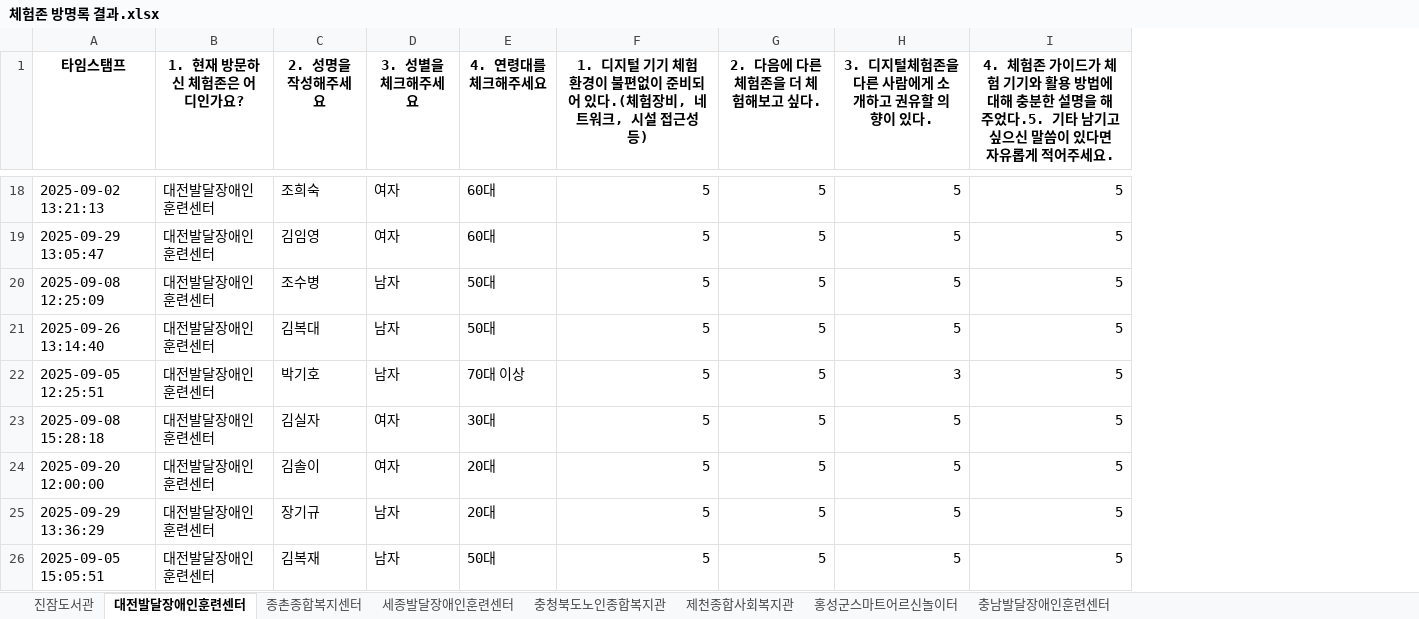
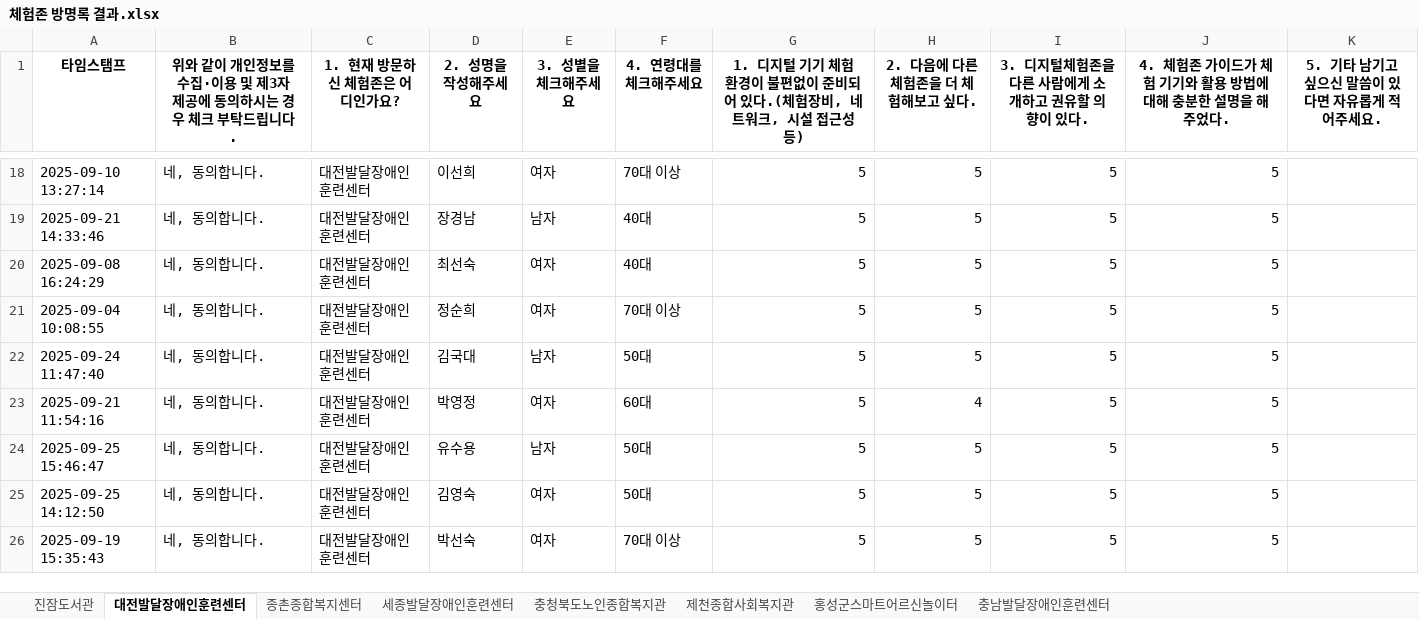
Before and after one commit to Duinho/enoz_kjg, an Excel workbook: 파이썬/디배/체험존/체험존 방명록 결과.xlsx, sheet 대전발달장애인훈련센터, drawn as a sheet; only a part is shown, gaps mark what is left out; values as stored, in another font and other column widths than the file's, no borders; addresses are those after the commit; the diff covers the shown part only; the diff names each change by its address in the sheet, - before the commit and + after, or states it on an @@ line.

```diff
--- a/파이썬/디배/체험존/체험존 방명록 결과.xlsx (sheet 대전발달장애인훈련센터)
+++ b/파이썬/디배/체험존/체험존 방명록 결과.xlsx (sheet 대전발달장애인훈련센터)
+column B, row 1: 위와 같이 개인정보를 수집·이용 및 제3자 제공에 동의하시는 경우 체크 부탁드립니다.; rows 18-26: all 네, 동의합니다.
+column K, row 1: 5. 기타 남기고 싶으신 말씀이 있다면 자유롭게 적어주세요.
-J1: …해주었다.5. 기타 남기고 싶으신 말씀이 있다면 자유롭게 적어주세요.
+J1: …해주었다.
-A18 (타임스탬프): 2025-09-02 13:21:13
+A18 (타임스탬프): 2025-09-10 13:27:14
-D18 (2. 성명을 작성해주세요): 조희숙
+D18 (2. 성명을 작성해주세요): 이선희
-F18 (4. 연령대를 체크해주세요): 60대
+F18 (4. 연령대를 체크해주세요): 70대 이상
-A19 (타임스탬프): 2025-09-29 13:05:47
+A19 (타임스탬프): 2025-09-21 14:33:46
-D19 (2. 성명을 작성해주세요): 김임영
+D19 (2. 성명을 작성해주세요): 장경남
-E19 (3. 성별을 체크해주세요): 여자
+E19 (3. 성별을 체크해주세요): 남자
-F19 (4. 연령대를 체크해주세요): 60대
+F19 (4. 연령대를 체크해주세요): 40대
-A20 (타임스탬프): 2025-09-08 12:25:09
+A20 (타임스탬프): 2025-09-08 16:24:29
-D20 (2. 성명을 작성해주세요): 조수병
+D20 (2. 성명을 작성해주세요): 최선숙
-E20:E21 (3. 성별을 체크해주세요): 남자
+E20:E21 (3. 성별을 체크해주세요): 여자
-F20 (4. 연령대를 체크해주세요): 50대
+F20 (4. 연령대를 체크해주세요): 40대
-A21 (타임스탬프): 2025-09-26 13:14:40
+A21 (타임스탬프): 2025-09-04 10:08:55
-D21 (2. 성명을 작성해주세요): 김복대
+D21 (2. 성명을 작성해주세요): 정순희
-F21 (4. 연령대를 체크해주세요): 50대
+F21 (4. 연령대를 체크해주세요): 70대 이상
-A22 (타임스탬프): 2025-09-05 12:25:51
+A22 (타임스탬프): 2025-09-24 11:47:40
-D22 (2. 성명을 작성해주세요): 박기호
+D22 (2. 성명을 작성해주세요): 김국대
-F22 (4. 연령대를 체크해주세요): 70대 이상
+F22 (4. 연령대를 체크해주세요): 50대
-I22: 3
+I22: 5
-A23 (타임스탬프): 2025-09-08 15:28:18
+A23 (타임스탬프): 2025-09-21 11:54:16
-D23 (2. 성명을 작성해주세요): 김실자
+D23 (2. 성명을 작성해주세요): 박영정
-F23 (4. 연령대를 체크해주세요): 30대
+F23 (4. 연령대를 체크해주세요): 60대
-H23 (2. 다음에 다른 체험존을 더 체험해보고 싶다.): 5
+H23 (2. 다음에 다른 체험존을 더 체험해보고 싶다.): 4
-A24 (타임스탬프): 2025-09-20 12:00:00
+A24 (타임스탬프): 2025-09-25 15:46:47
-D24 (2. 성명을 작성해주세요): 김솔이
+D24 (2. 성명을 작성해주세요): 유수용
-E24 (3. 성별을 체크해주세요): 여자
+E24 (3. 성별을 체크해주세요): 남자
-F24:F25 (4. 연령대를 체크해주세요): 20대
+F24:F25 (4. 연령대를 체크해주세요): 50대
-A25 (타임스탬프): 2025-09-29 13:36:29
+A25 (타임스탬프): 2025-09-25 14:12:50
-D25 (2. 성명을 작성해주세요): 장기규
+D25 (2. 성명을 작성해주세요): 김영숙
-E25:E26 (3. 성별을 체크해주세요): 남자
+E25:E26 (3. 성별을 체크해주세요): 여자
-A26 (타임스탬프): 2025-09-05 15:05:51
+A26 (타임스탬프): 2025-09-19 15:35:43
-D26 (2. 성명을 작성해주세요): 김복재
+D26 (2. 성명을 작성해주세요): 박선숙
-F26 (4. 연령대를 체크해주세요): 50대
+F26 (4. 연령대를 체크해주세요): 70대 이상
```
Also changed, not shown: 517 edited cells elsewhere in this sheet, sheet 충남발달장애인훈련센터, sheet 홍성군스마트어르신놀이터, sheet 제천종합사회복지관, sheet 충청북도노인종합복지관, sheet 세종발달장애인훈련센터, sheet 종촌종합복지센터, 1 more sheet, 1 other file.
